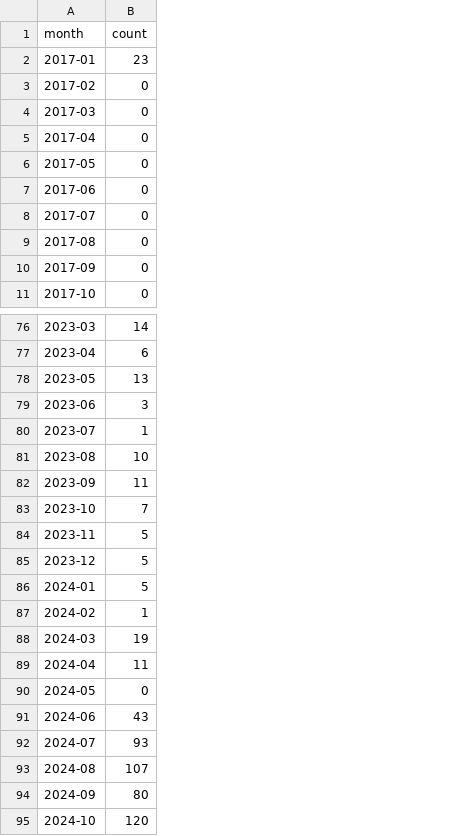
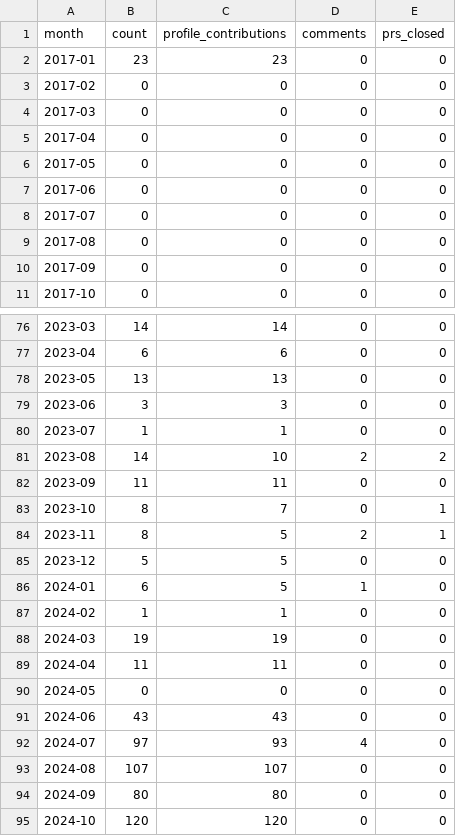
Before and after one commit to MrMarciaOng/github-contribution-chart, a CSV file: output/github-activity.csv, drawn as a sheet; only a part is shown, gaps mark what is left out; the diff covers the shown part only; the diff names each change by its address in the sheet, - before the commit and + after, or states it on an @@ line.

Commit message:
Include comments and authored PR closures in activity charts

```diff
--- a/output/github-activity.csv
+++ b/output/github-activity.csv
+column C (profile_contributions), rows 2-11: 23 | 0 | 0 | 0 | 0 | 0 | 0 | 0 | 0 | 0; rows 76-95: 14 | 6 | 13 | 3 | 1 | 10 | 11 | 7 | 5 | 5 | 5 | 1 | 19 | 11 | 0 | 43 | 93 | 107 | 80 | 120
+column D (comments), rows 2-11: all 0; rows 76-95: 0 | 0 | 0 | 0 | 0 | 2 | 0 | 0 | 2 | 0 | 1 | 0 | 0 | 0 | 0 | 0 | 4 | 0 | 0 | 0
+column E (prs_closed), rows 2-11: all 0; rows 76-95: 0 | 0 | 0 | 0 | 0 | 2 | 0 | 1 | 1 | 0 | 0 | 0 | 0 | 0 | 0 | 0 | 0 | 0 | 0 | 0
-B81 (count): 10
+B81 (count): 14
-B83 (count): 7
+B83 (count): 8
-B84 (count): 5
+B84 (count): 8
-B86 (count): 5
+B86 (count): 6
-B92 (count): 93
+B92 (count): 97
```
Also changed, not shown: 17 edited cells elsewhere in this file, 7 other files.
